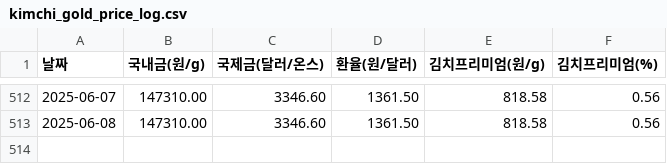
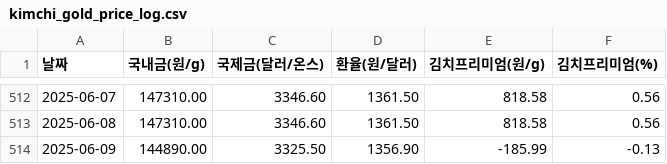
Before and after one commit to partrita/kimchi-gold, a CSV file: data/kimchi_gold_price_log.csv, drawn as a sheet; only a part is shown, gaps mark what is left out.

Commit message:
Update scraped data

```diff
--- a/data/kimchi_gold_price_log.csv
+++ b/data/kimchi_gold_price_log.csv
@@ -513 +513,2 @@
 2025-06-08,147310.00,3346.60,1361.50,818.58,0.56
+2025-06-09,144890.00,3325.50,1356.90,-185.99,-0.13
```
Also changed, not shown: 1 other file.
